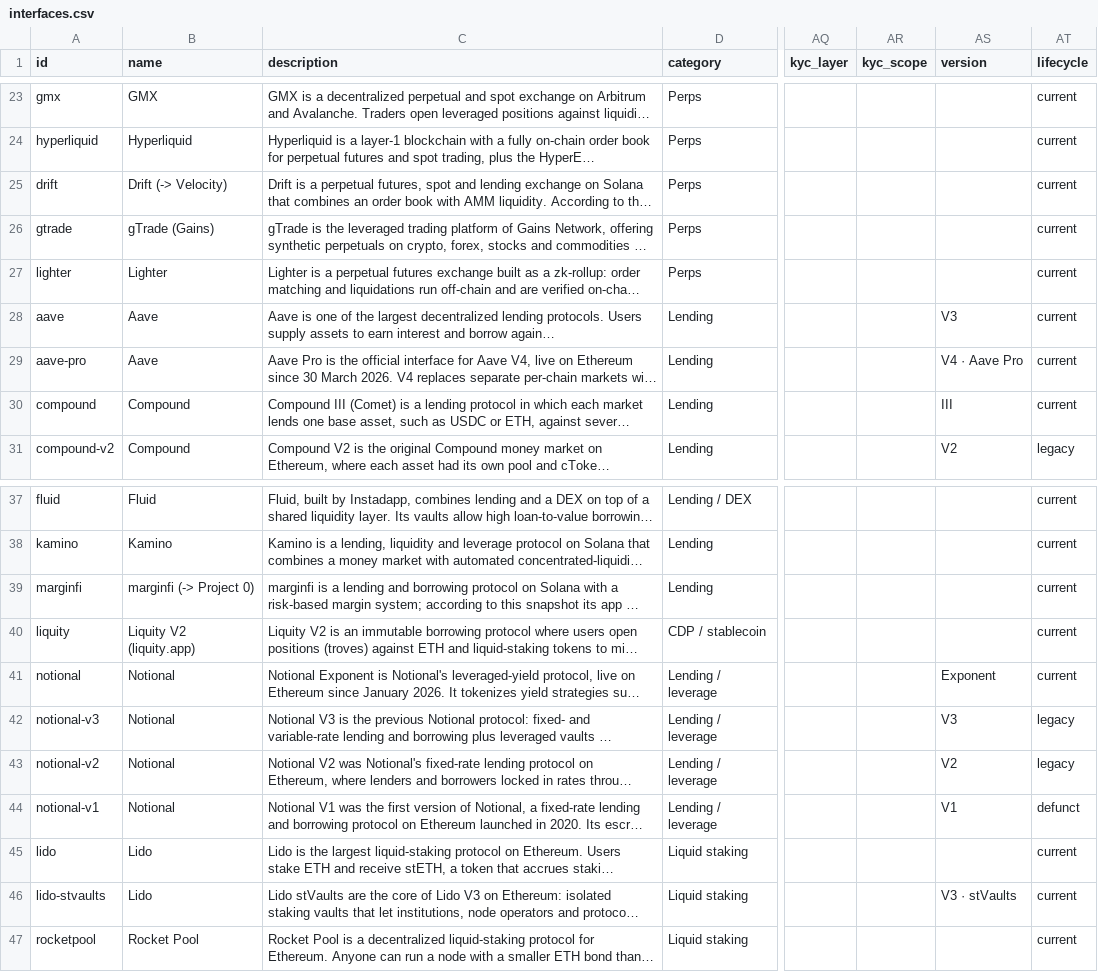
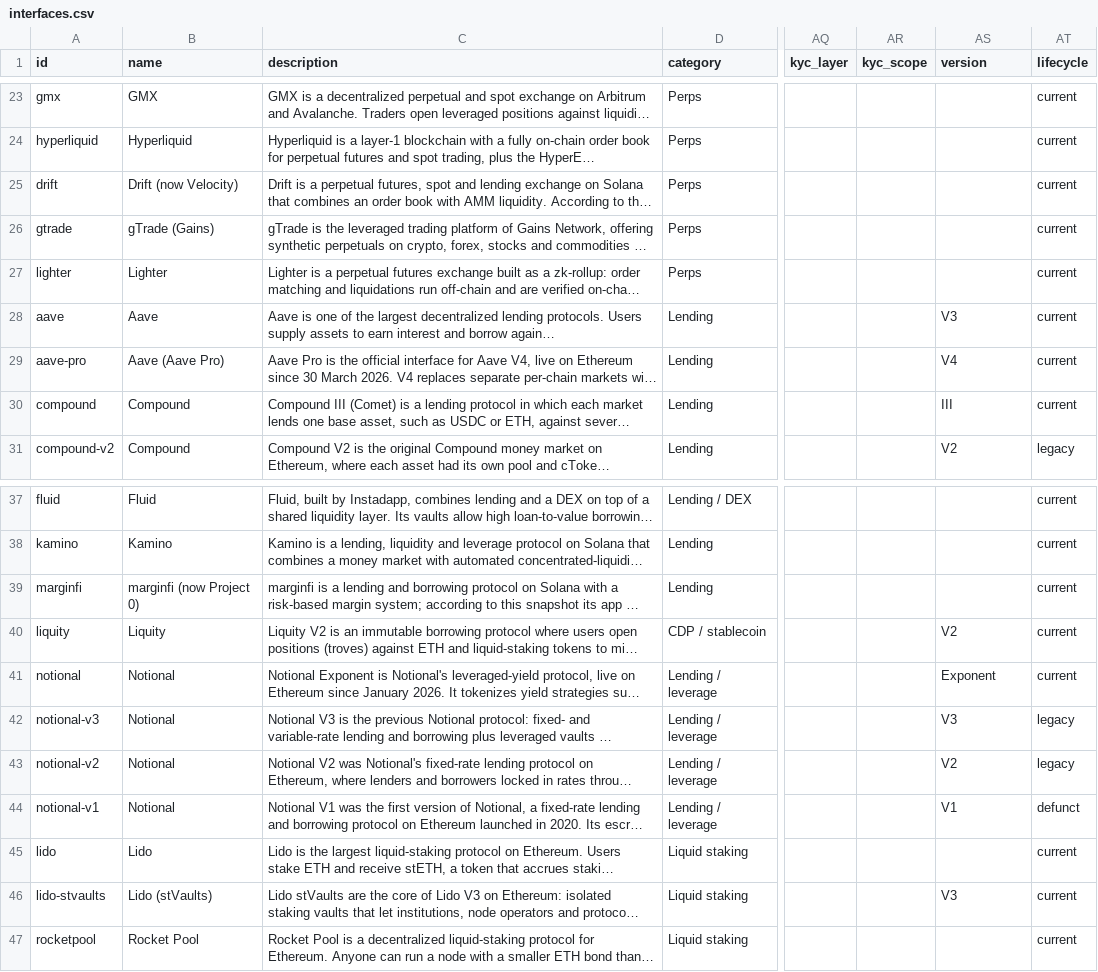
Before and after one commit to cp0x-org/pi-restricted-interfaces, a CSV file: monitor/out/interfaces.csv, drawn as a sheet; only a part is shown, gaps mark what is left out; long unchanged cells end in …; the diff names each change by its address in the sheet, - before the commit and + after, or states it on an @@ line.

Commit message:
monitor: phone cards, plain names with aka, Terms vs Geo Block, polish
- Phones (below 900 px): one card per interface instead of the 1000 px
  table: name, rating, Geo Block / Feature Block / Wallet screening / VPN
  in a fixed grid, official app, code and permissionless links; a sort
  list mirroring the table headers with a reverse button. 16 px card
  padding on phones; the footer address fits 320 px. Desktop is unchanged.
- Names: "Name [Version]" everywhere; a former name, parent brand or
  product moves to an optional aka field, shown in grey next to the name
  and in parentheses in page titles, the prerendered pages and the report
  ("Sky (ex-Maker)"). build.py validates aka and writes the CSV with LF.
  Search matches the name with and without the parentheses.
- Interface page: the Terms list is compared with the Geo Block lists
  instead of repeating them: "Named only in the Terms" and "Blocked, not
  named in the Terms" (a region counts as covered by its country); no
  comparison without a Geo Block list. No internal plan words on the page.
- Rating without data reads "?"; neutral chips (n/a, ToS only) are muted;
  one-line intro; light text tabs with a visible keyboard focus ring;
  100 rows per page by default; "Support cp0x" label in the footer with
  the 0 in the brand colour.
- Methodology: VPN detect / block next to the status values.

```diff
--- a/monitor/out/interfaces.csv
+++ b/monitor/out/interfaces.csv
-B25 (name): Drift (-> Velocity)
+B25 (name): Drift (now Velocity)
-B29 (name): Aave
+B29 (name): Aave (Aave Pro)
-AS29 (version): V4 · Aave Pro
+AS29 (version): V4
-B39 (name): marginfi (-> Project 0)
+B39 (name): marginfi (now Project 0)
-B40 (name): Liquity V2 (liquity.app)
+B40 (name): Liquity
-AS40 (version): (empty)
+AS40 (version): V2
-B46 (name): Lido
+B46 (name): Lido (stVaults)
-AS46 (version): V3 · stVaults
+AS46 (version): V3
```
Also changed, not shown: 20 other files.
